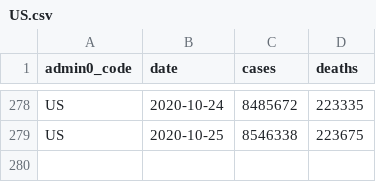
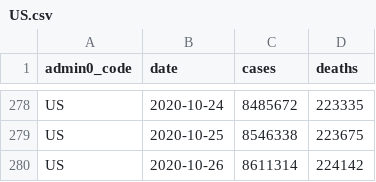
Before and after one commit to covid-open-data/xform-casecount-us-jhu, a CSV file: output/admin0/US.csv, drawn as a sheet; only a part is shown, gaps mark what is left out.

```diff
--- a/output/admin0/US.csv
+++ b/output/admin0/US.csv
@@ -279 +279,2 @@ US,2020-10-24,8485672,223335
 US,2020-10-25,8546338,223675
+US,2020-10-26,8611314,224142
```
Also changed, not shown: output/admin1/US.csv.
